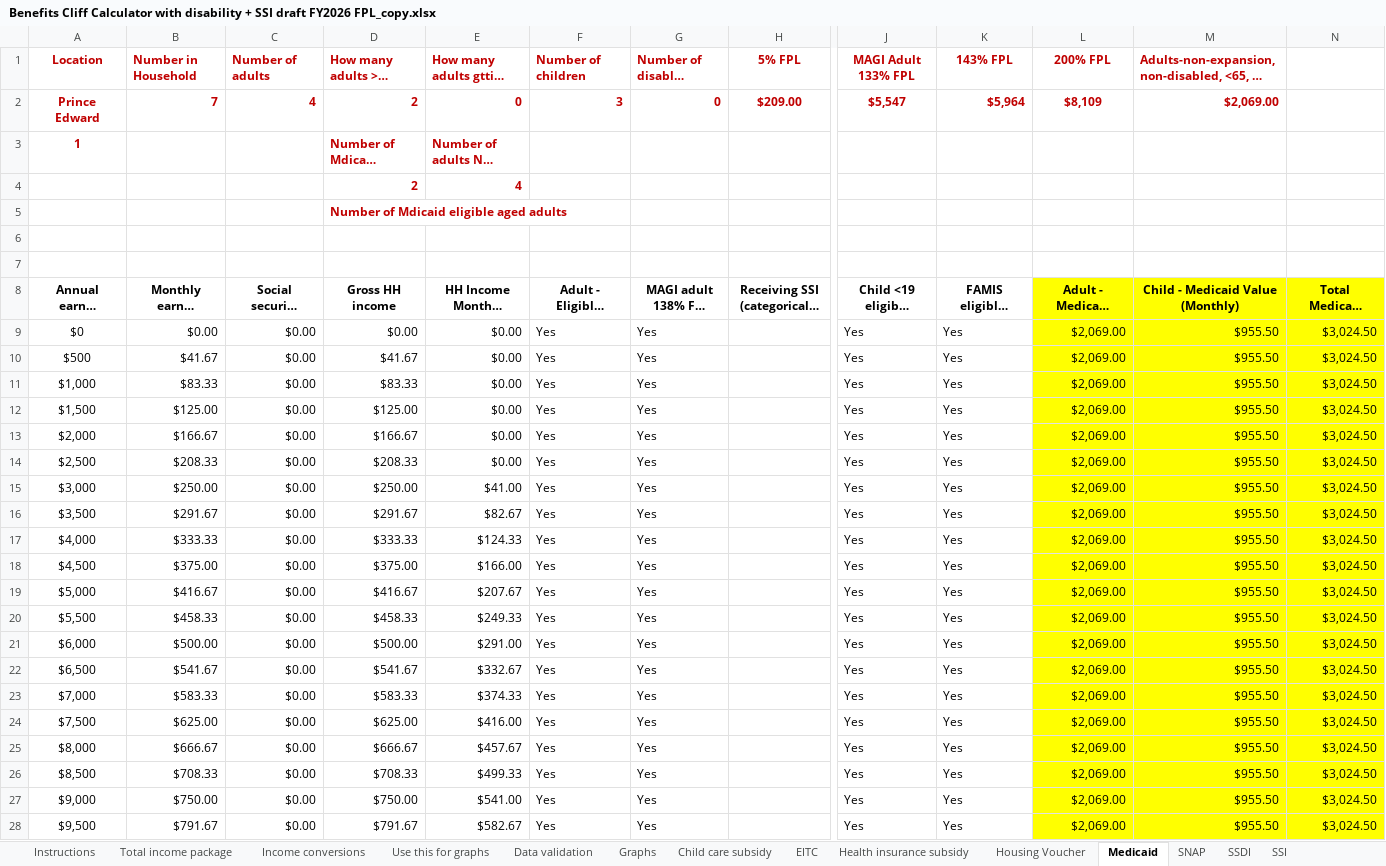
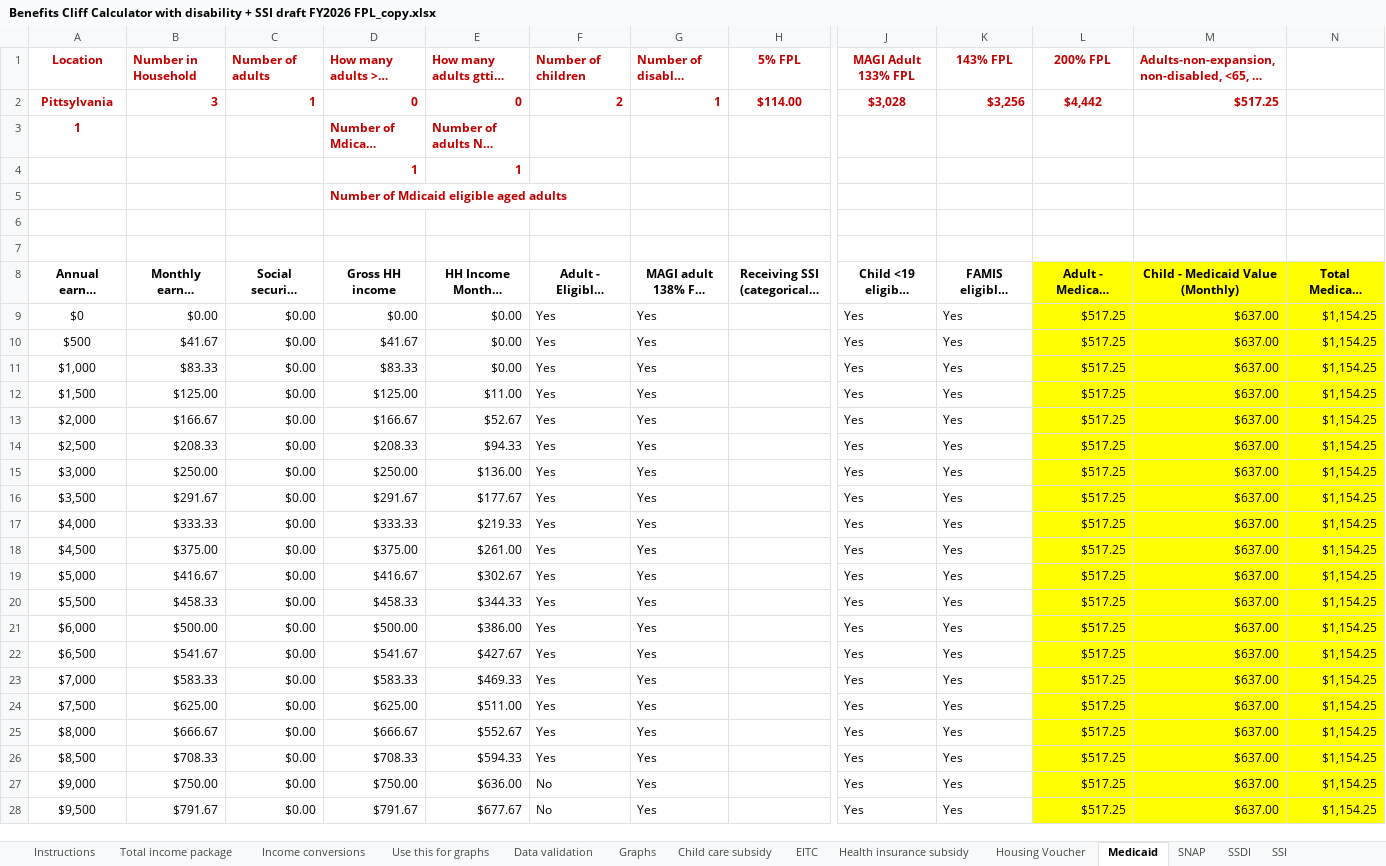
Before and after one commit to RaiiDeNx7/benefits-cliff-calculator, an Excel workbook: Benefits Cliff Calculator with disability + SSI draft FY2026 FPL_copy.xlsx, sheet Medicaid, drawn as a sheet; only a part is shown, gaps mark what is left out; long unchanged cells end in …; values as stored, in another font and other column widths than the file's, no borders; conditional formats not drawn; removed rows and columns are numbered as before the commit, all else as after; rows hold the shown columns only; the diff covers the shown part only; the diff names each change by its address in the sheet, - before the commit and + after, or states it on an @@ line.

```diff
--- a/Benefits Cliff Calculator with disability + SSI draft FY2026 FPL_copy.xlsx (sheet Medicaid)
+++ b/Benefits Cliff Calculator with disability + SSI draft FY2026 FPL_copy.xlsx (sheet Medicaid)
-row 2: Prince Edward | 7 | 4 | 2 | 0 | 3 | 0 | $209.00 | $5,547 | $5,964 | $8,109 | $2,069.00
+row 2: Pittsylvania | 3 | 1 | 0 | 0 | 2 | 1 | $114.00 | $3,028 | $3,256 | $4,442 | $517.25
-row 4:  |  |  | 2 | 4
+row 4:  |  |  | 1 | 1
-L9:L28 (200% FPL): $2,069.00
+L9:L28 (200% FPL): $517.25
-M9:M28: $955.50
+M9:M28: $637.00
-N9:N28: $3,024.50
+N9:N28: $1,154.25
-E12 (How many adults gtting SSI): $0.00
+E12 (How many adults gtting SSI): $11.00
-E13 (How many adults gtting SSI): $0.00
+E13 (How many adults gtting SSI): $52.67
-E14 (How many adults gtting SSI): $0.00
+E14 (How many adults gtting SSI): $94.33
-E15 (How many adults gtting SSI): $41.00
+E15 (How many adults gtting SSI): $136.00
-E16 (How many adults gtting SSI): $82.67
+E16 (How many adults gtting SSI): $177.67
-E17 (How many adults gtting SSI): $124.33
+E17 (How many adults gtting SSI): $219.33
-E18 (How many adults gtting SSI): $166.00
+E18 (How many adults gtting SSI): $261.00
-E19 (How many adults gtting SSI): $207.67
+E19 (How many adults gtting SSI): $302.67
-E20 (How many adults gtting SSI): $249.33
+E20 (How many adults gtting SSI): $344.33
-E21 (How many adults gtting SSI): $291.00
+E21 (How many adults gtting SSI): $386.00
-E22 (How many adults gtting SSI): $332.67
+E22 (How many adults gtting SSI): $427.67
-E23 (How many adults gtting SSI): $374.33
+E23 (How many adults gtting SSI): $469.33
-E24 (How many adults gtting SSI): $416.00
+E24 (How many adults gtting SSI): $511.00
-E25 (How many adults gtting SSI): $457.67
+E25 (How many adults gtting SSI): $552.67
-E26 (How many adults gtting SSI): $499.33
+E26 (How many adults gtting SSI): $594.33
-E27 (How many adults gtting SSI): $541.00
+E27 (How many adults gtting SSI): $636.00
-F27:F28 (Number of children): Yes
+F27:F28 (Number of children): No
-E28 (How many adults gtting SSI): $582.67
+E28 (How many adults gtting SSI): $677.67
```
Also changed, not shown: 1 added row, 1 removed row and 900 edited cells elsewhere in this sheet, sheet Housing Voucher, sheet SNAP, sheet Use this for graphs, sheet TANF-VIEW, sheet Health insurance subsidy, sheet Child care subsidy, 5 more sheets, charts or pictures, 15 other files.
